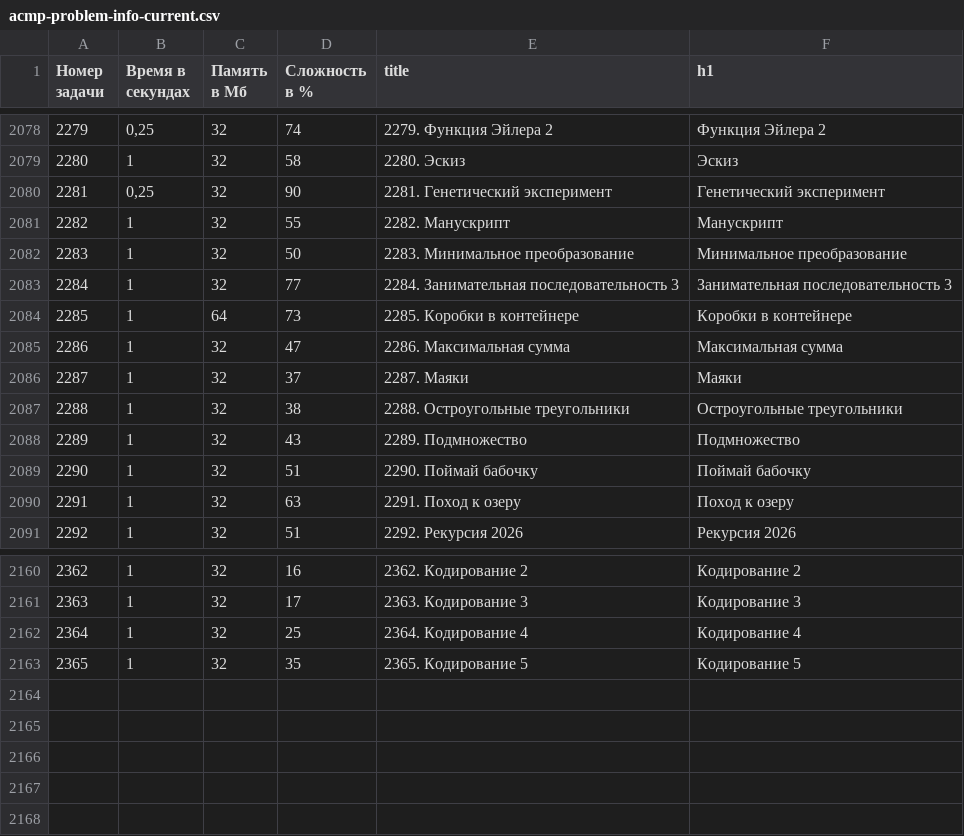
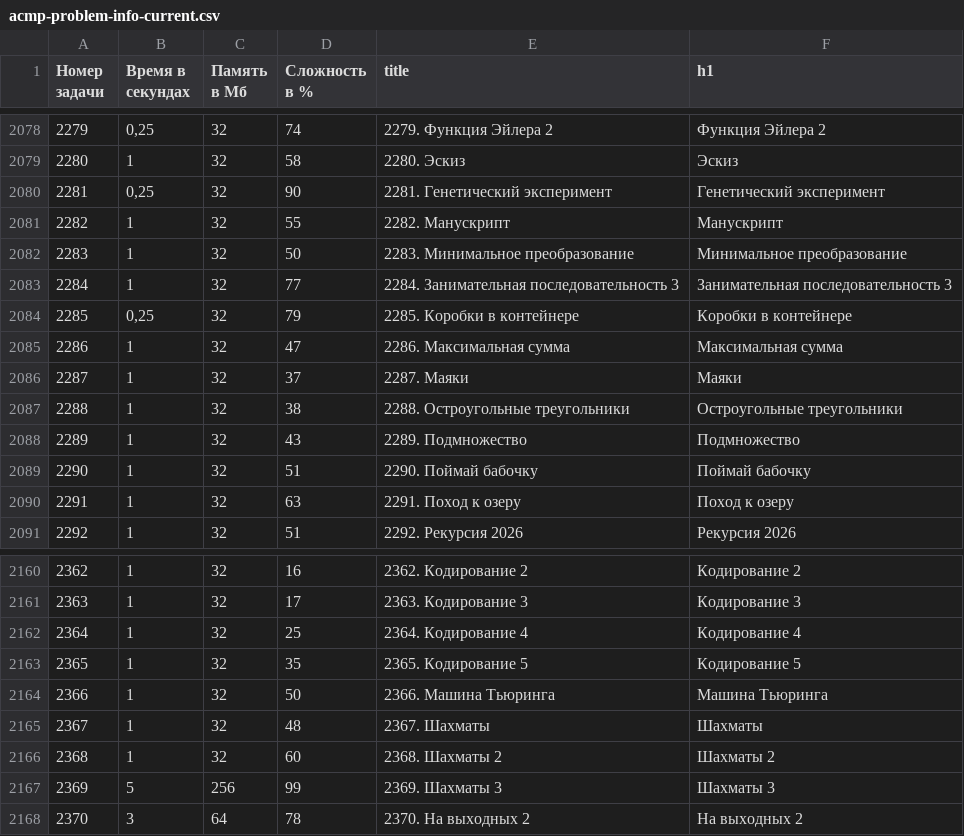
Before and after one commit to BorisMenshikov/acmp-problem-complexity-data, a CSV file: acmp-problem-info-current.csv, drawn as a sheet; only a part is shown, gaps mark what is left out; removed rows and columns are numbered as before the commit, all else as after; the diff names each change by its address in the sheet, - before the commit and + after, or states it on an @@ line.

```diff
--- a/acmp-problem-info-current.csv
+++ b/acmp-problem-info-current.csv
-row 2084: 2285 | 1 | 64 | 73 | 2285. Коробки в контейнере | Коробки в контейнере
+row 2084: 2285 | 0,25 | 32 | 79 | 2285. Коробки в контейнере | Коробки в контейнере
+row 2164: 2366 | 1 | 32 | 50 | 2366. Машина Тьюринга | Машина Тьюринга
+row 2165: 2367 | 1 | 32 | 48 | 2367. Шахматы | Шахматы
+row 2166: 2368 | 1 | 32 | 60 | 2368. Шахматы 2 | Шахматы 2
+row 2167: 2369 | 5 | 256 | 99 | 2369. Шахматы 3 | Шахматы 3
+row 2168: 2370 | 3 | 64 | 78 | 2370. На выходных 2 | На выходных 2
```
Also changed, not shown: acmp-problem-complexity-current.csv, 1 other file.
